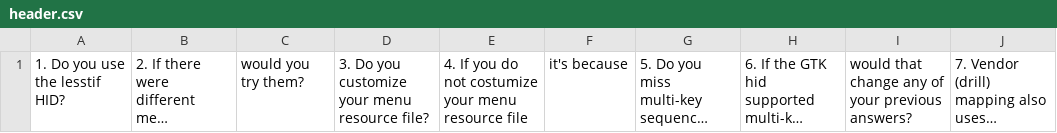
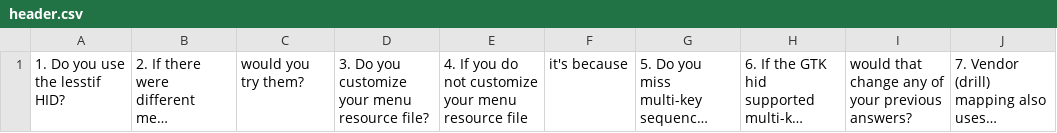
Before and after one commit to NoSuchProcess/pcb-librnd, a CSV file: doc/devlog/20160409/header.csv, drawn as a sheet; long unchanged cells end in …; the diff names each change by its address in the sheet, - before the commit and + after, or states it on an @@ line.

```diff
--- a/doc/devlog/20160409/header.csv
+++ b/doc/devlog/20160409/header.csv
-E1: …do not costumize your menu…
+E1: …do not customize your menu…
```
Also changed, not shown: 50 other files.
